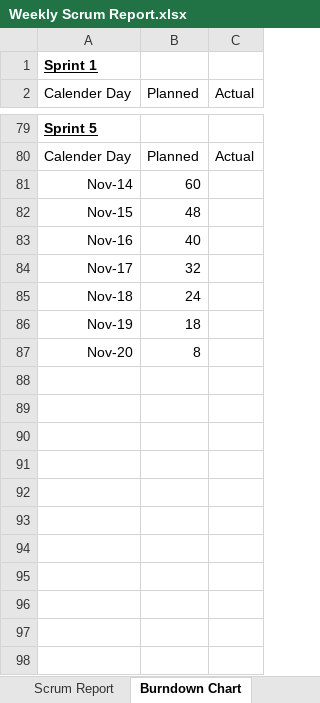
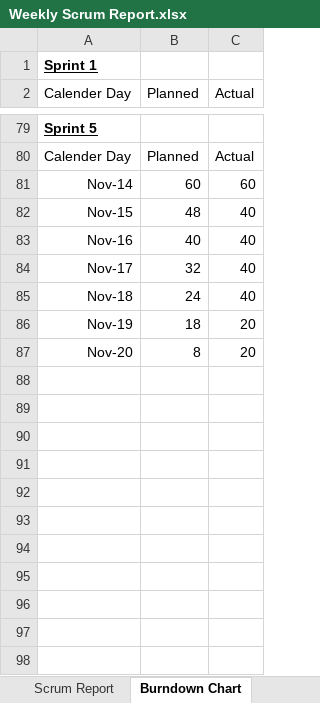
Before and after one commit to gopinathsjsu/Spartans-Airlines-team10, an Excel workbook: Documents/Weekly Scrum Report.xlsx, sheet Burndown Chart, drawn as a sheet; only a part is shown, gaps mark what is left out; values as stored, in another font and other column widths than the file's, no borders; charts and pictures not drawn; the diff covers the shown part only; the diff names each change by its address in the sheet, - before the commit and + after, or states it on an @@ line.

```diff
--- a/Documents/Weekly Scrum Report.xlsx (sheet Burndown Chart)
+++ b/Documents/Weekly Scrum Report.xlsx (sheet Burndown Chart)
-C81 (Actual): (empty)
+C81 (Actual): 60
-C82:C85 (Actual): (empty)
+C82:C85 (Actual): 40
-C86:C87 (Actual): (empty)
+C86:C87 (Actual): 20
+row 88: (empty)
+row 89: (empty)
+row 90: (empty)
+row 91: (empty)
+row 92: (empty)
+row 93: (empty)
+row 94: (empty)
+row 95: (empty)
+row 96: (empty)
+row 97: (empty)
+row 98: (empty)
```
Also changed, not shown: 33 added rows elsewhere in this sheet, sheet Scrum Report, formulas that keep their value, charts or pictures, 3 other files.
